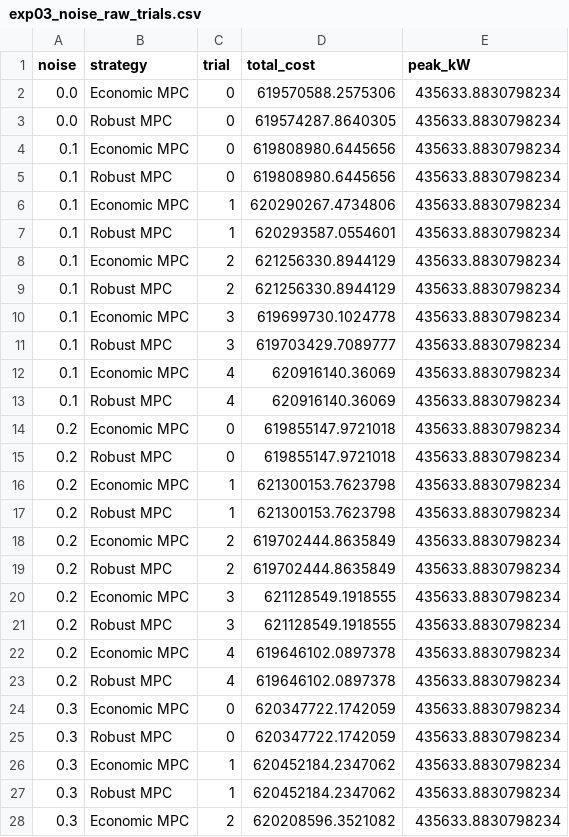
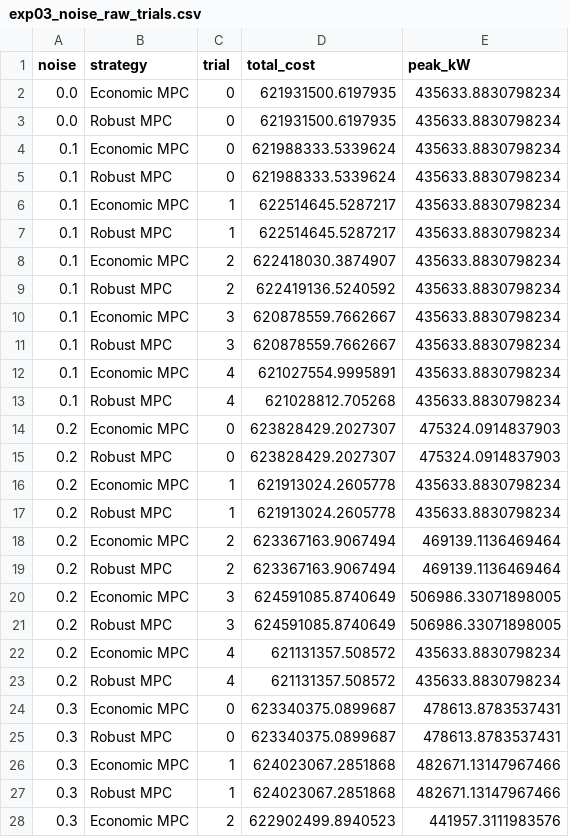
Before and after one commit to EthanScomoton/pcj, a CSV file: Full_Model/outputs/experiments/exp03_noise_raw_trials.csv, drawn as a sheet; only a part is shown; the diff covers the shown part only.

```diff
--- a/Full_Model/outputs/experiments/exp03_noise_raw_trials.csv
+++ b/Full_Model/outputs/experiments/exp03_noise_raw_trials.csv
@@ -1,28 +1,28 @@
 noise,strategy,trial,total_cost,peak_kW
-0.0,Economic MPC,0,619570588.2575306,435633.8830798234
-0.0,Robust MPC,0,619574287.8640305,435633.8830798234
-0.1,Economic MPC,0,619808980.6445656,435633.8830798234
-0.1,Robust MPC,0,619808980.6445656,435633.8830798234
-0.1,Economic MPC,1,620290267.4734806,435633.8830798234
-0.1,Robust MPC,1,620293587.0554601,435633.8830798234
-0.1,Economic MPC,2,621256330.8944129,435633.8830798234
-0.1,Robust MPC,2,621256330.8944129,435633.8830798234
-0.1,Economic MPC,3,619699730.1024778,435633.8830798234
-0.1,Robust MPC,3,619703429.7089777,435633.8830798234
-0.1,Economic MPC,4,620916140.36069,435633.8830798234
-0.1,Robust MPC,4,620916140.36069,435633.8830798234
-0.2,Economic MPC,0,619855147.9721018,435633.8830798234
-0.2,Robust MPC,0,619855147.9721018,435633.8830798234
-0.2,Economic MPC,1,621300153.7623798,435633.8830798234
-0.2,Robust MPC,1,621300153.7623798,435633.8830798234
-0.2,Economic MPC,2,619702444.8635849,435633.8830798234
-0.2,Robust MPC,2,619702444.8635849,435633.8830798234
-0.2,Economic MPC,3,621128549.1918555,435633.8830798234
-0.2,Robust MPC,3,621128549.1918555,435633.8830798234
-0.2,Economic MPC,4,619646102.0897378,435633.8830798234
-0.2,Robust MPC,4,619646102.0897378,435633.8830798234
-0.3,Economic MPC,0,620347722.1742059,435633.8830798234
-0.3,Robust MPC,0,620347722.1742059,435633.8830798234
-0.3,Economic MPC,1,620452184.2347062,435633.8830798234
-0.3,Robust MPC,1,620452184.2347062,435633.8830798234
-0.3,Economic MPC,2,620208596.3521082,435633.8830798234
+0.0,Economic MPC,0,621931500.6197935,435633.8830798234
+0.0,Robust MPC,0,621931500.6197935,435633.8830798234
+0.1,Economic MPC,0,621988333.5339624,435633.8830798234
+0.1,Robust MPC,0,621988333.5339624,435633.8830798234
+0.1,Economic MPC,1,622514645.5287217,435633.8830798234
+0.1,Robust MPC,1,622514645.5287217,435633.8830798234
+0.1,Economic MPC,2,622418030.3874907,435633.8830798234
+0.1,Robust MPC,2,622419136.5240592,435633.8830798234
+0.1,Economic MPC,3,620878559.7662667,435633.8830798234
+0.1,Robust MPC,3,620878559.7662667,435633.8830798234
+0.1,Economic MPC,4,621027554.9995891,435633.8830798234
+0.1,Robust MPC,4,621028812.705268,435633.8830798234
+0.2,Economic MPC,0,623828429.2027307,475324.0914837903
+0.2,Robust MPC,0,623828429.2027307,475324.0914837903
+0.2,Economic MPC,1,621913024.2605778,435633.8830798234
+0.2,Robust MPC,1,621913024.2605778,435633.8830798234
+0.2,Economic MPC,2,623367163.9067494,469139.1136469464
+0.2,Robust MPC,2,623367163.9067494,469139.1136469464
+0.2,Economic MPC,3,624591085.8740649,506986.33071898005
+0.2,Robust MPC,3,624591085.8740649,506986.33071898005
+0.2,Economic MPC,4,621131357.508572,435633.8830798234
+0.2,Robust MPC,4,621131357.508572,435633.8830798234
+0.3,Economic MPC,0,623340375.0899687,478613.8783537431
+0.3,Robust MPC,0,623340375.0899687,478613.8783537431
+0.3,Economic MPC,1,624023067.2851868,482671.13147967466
+0.3,Robust MPC,1,624023067.2851868,482671.13147967466
+0.3,Economic MPC,2,622902499.8940523,441957.3111983576
```
Also changed, not shown: 10 edited cells elsewhere in this file, Full_Model/outputs/pareto_front.csv, Full_Model/outputs/strategy_comparison.csv, 47 other files.
